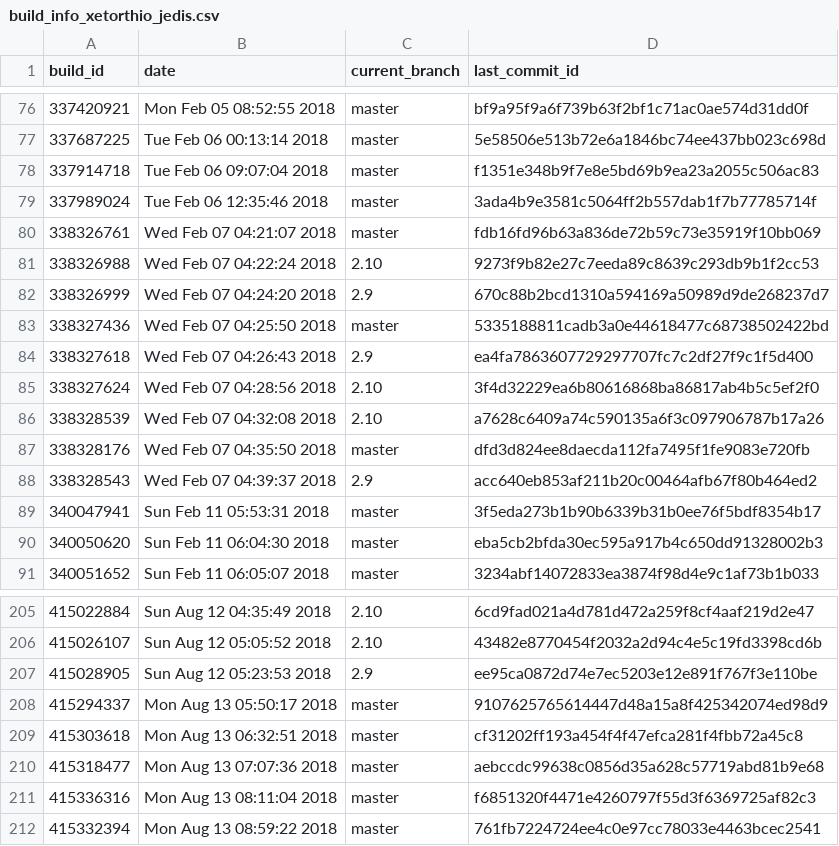
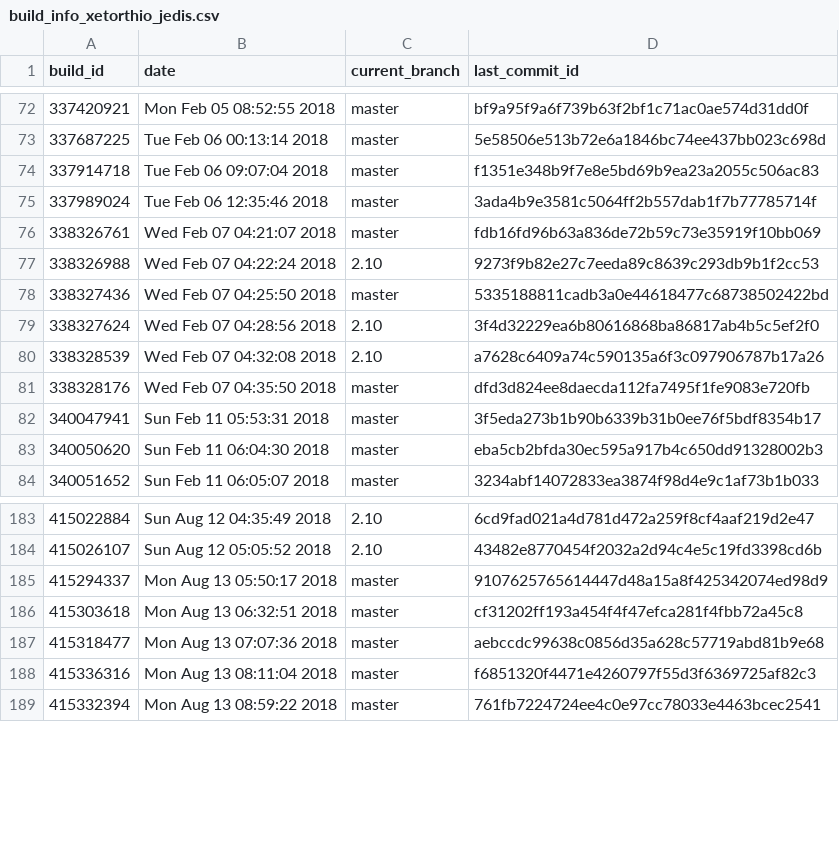
Before and after one commit to carminevassallo/detectorsIcons, a CSV file: projects13_08_2018_smells/xetorthio_jedis/build_info_xetorthio_jedis.csv, drawn as a sheet; only a part is shown, gaps mark what is left out; the diff covers the shown part only.

```diff
--- a/projects13_08_2018_smells/xetorthio_jedis/build_info_xetorthio_jedis.csv
+++ b/projects13_08_2018_smells/xetorthio_jedis/build_info_xetorthio_jedis.csv
@@ -81,5 +77,3 @@ build_id,date,current_branch,last_commit_id
 338326988,Wed Feb 07 04:22:24  2018,2.10,9273f9b82e27c7eeda89c8639c293db9b1f2cc53
-338326999,Wed Feb 07 04:24:20  2018,2.9,670c88b2bcd1310a594169a50989d9de268237d7
 338327436,Wed Feb 07 04:25:50  2018,master,5335188811cadb3a0e44618477c68738502422bd
-338327618,Wed Feb 07 04:26:43  2018,2.9,ea4fa7863607729297707fc7c2df27f9c1f5d400
 338327624,Wed Feb 07 04:28:56  2018,2.10,3f4d32229ea6b80616868ba86817ab4b5c5ef2f0
@@ -87,3 +81,2 @@ build_id,date,current_branch,last_commit_id
 338328176,Wed Feb 07 04:35:50  2018,master,dfd3d824ee8daecda112fa7495f1fe9083e720fb
-338328543,Wed Feb 07 04:39:37  2018,2.9,acc640eb853af211b20c00464afb67f80b464ed2
 340047941,Sun Feb 11 05:53:31  2018,master,3f5eda273b1b90b6339b31b0ee76f5bdf8354b17
@@ -206,3 +184,2 @@ build_id,date,current_branch,last_commit_id
 415026107,Sun Aug 12 05:05:52  2018,2.10,43482e8770454f2032a2d94c4e5c19fd3398cd6b
-415028905,Sun Aug 12 05:23:53  2018,2.9,ee95ca0872d74e7ec5203e12e891f767f3e110be
 415294337,Mon Aug 13 05:50:17  2018,master,9107625765614447d48a15a8f425342074ed98d9
```
Also changed, not shown: 19 removed rows elsewhere in this file, projects13_08_2018_smells/AsyncHttpClient_async-http-client/build_info_AsyncHttpClient_async-http-client.csv, projects13_08_2018_smells/google_closure-compiler/build_info_google_closure-compiler.csv, 17 other files.
